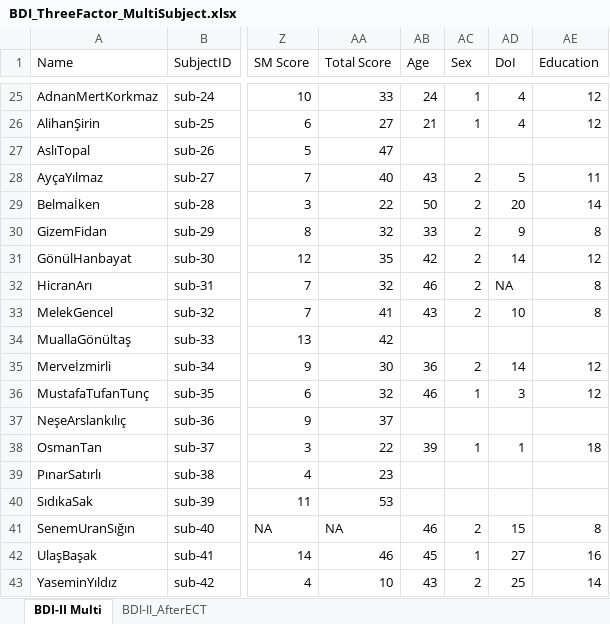
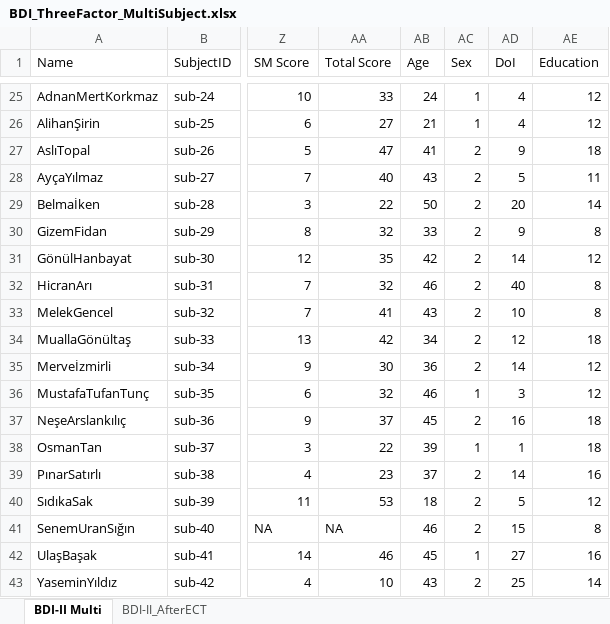
Before and after one commit to kaanka5312/FrequencySliding, an Excel workbook: data/raw/BDI_ThreeFactor_MultiSubject.xlsx, sheet BDI-II Multi, drawn as a sheet; only a part is shown, gaps mark what is left out; values as stored, in another font and other column widths than the file's, no borders; the diff covers the shown part only; the diff names each change by its address in the sheet, - before the commit and + after, or states it on an @@ line.

```diff
--- a/data/raw/BDI_ThreeFactor_MultiSubject.xlsx (sheet BDI-II Multi)
+++ b/data/raw/BDI_ThreeFactor_MultiSubject.xlsx (sheet BDI-II Multi)
-AB27 (Age): (empty)
+AB27 (Age): 41
-AC27 (Sex): (empty)
+AC27 (Sex): 2
-AD27 (DoI): (empty)
+AD27 (DoI): 9
-AE27 (Education): (empty)
+AE27 (Education): 18
-AD32 (DoI): NA
+AD32 (DoI): 40
-AB34 (Age): (empty)
+AB34 (Age): 34
-AC34 (Sex): (empty)
+AC34 (Sex): 2
-AD34 (DoI): (empty)
+AD34 (DoI): 12
-AE34 (Education): (empty)
+AE34 (Education): 18
-AB37 (Age): (empty)
+AB37 (Age): 45
-AC37 (Sex): (empty)
+AC37 (Sex): 2
-AD37 (DoI): (empty)
+AD37 (DoI): 16
-AE37 (Education): (empty)
+AE37 (Education): 18
-AB39 (Age): (empty)
+AB39 (Age): 37
-AC39:AC40 (Sex): (empty)
+AC39:AC40 (Sex): 2
-AD39 (DoI): (empty)
+AD39 (DoI): 14
-AE39 (Education): (empty)
+AE39 (Education): 16
-AB40 (Age): (empty)
+AB40 (Age): 18
-AD40 (DoI): (empty)
+AD40 (DoI): 5
-AE40 (Education): (empty)
+AE40 (Education): 12
```
Also changed, not shown: 20 edited cells elsewhere in this sheet.
